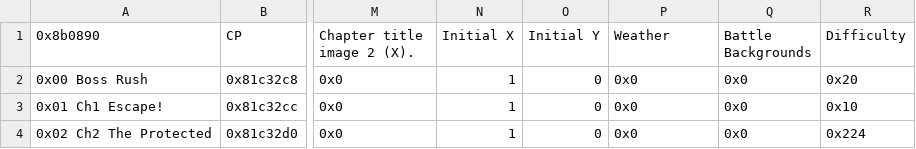
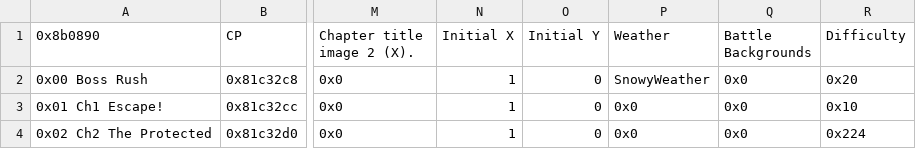
Before and after one commit to sme23/Christmas2, a CSV file: Tables/FE8 Nightmare modules/Chapter data editor/Chapter Data Editor.csv, drawn as a sheet; only a part is shown, gaps mark what is left out; the diff names each change by its address in the sheet, - before the commit and + after, or states it on an @@ line.

```diff
--- a/Tables/FE8 Nightmare modules/Chapter data editor/Chapter Data Editor.csv
+++ b/Tables/FE8 Nightmare modules/Chapter data editor/Chapter Data Editor.csv
-P2 (Weather): 0x0
+P2 (Weather): SnowyWeather
```
Also changed, not shown: Tables/FE8 Nightmare modules/Class & Character editors/FE8 Class Editor.csv, 3 other files.
